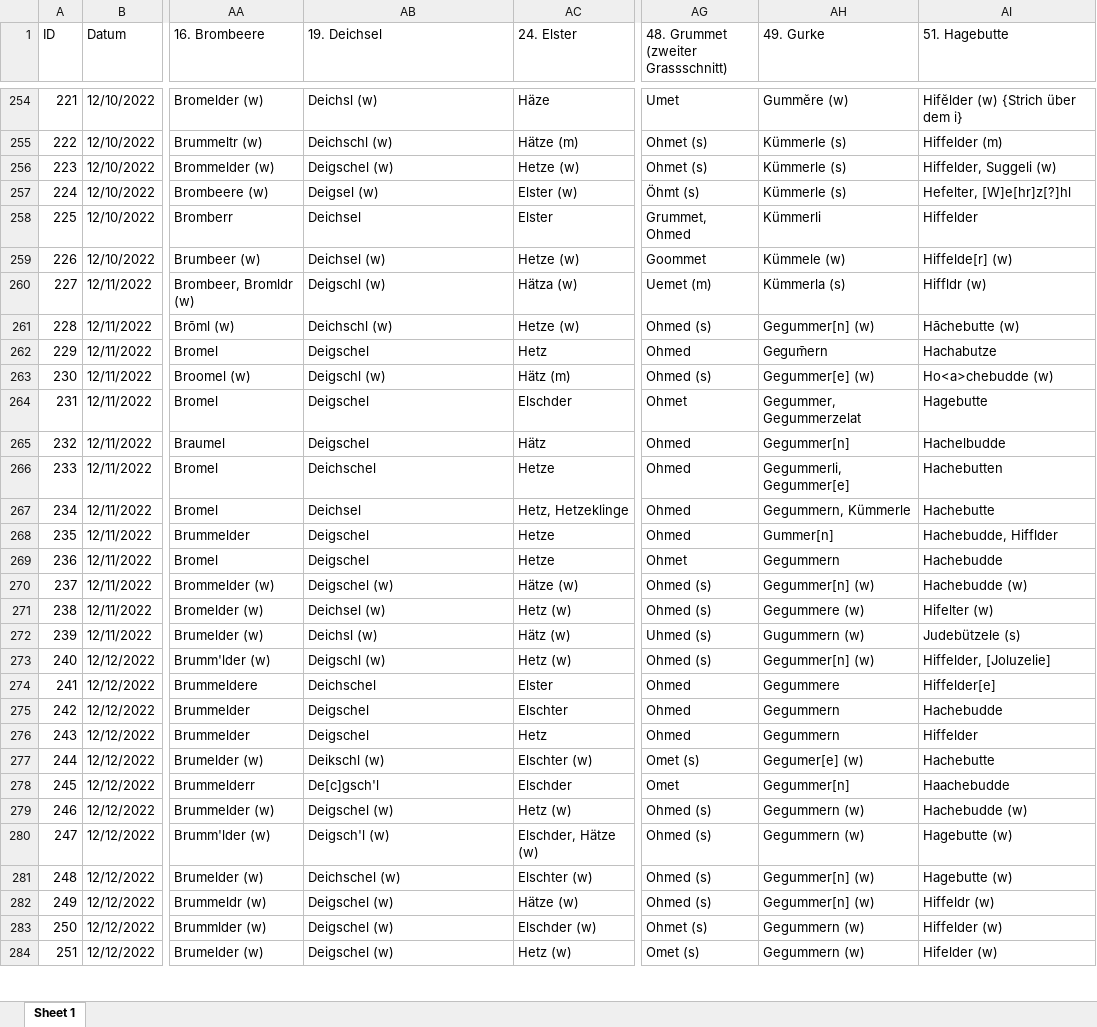
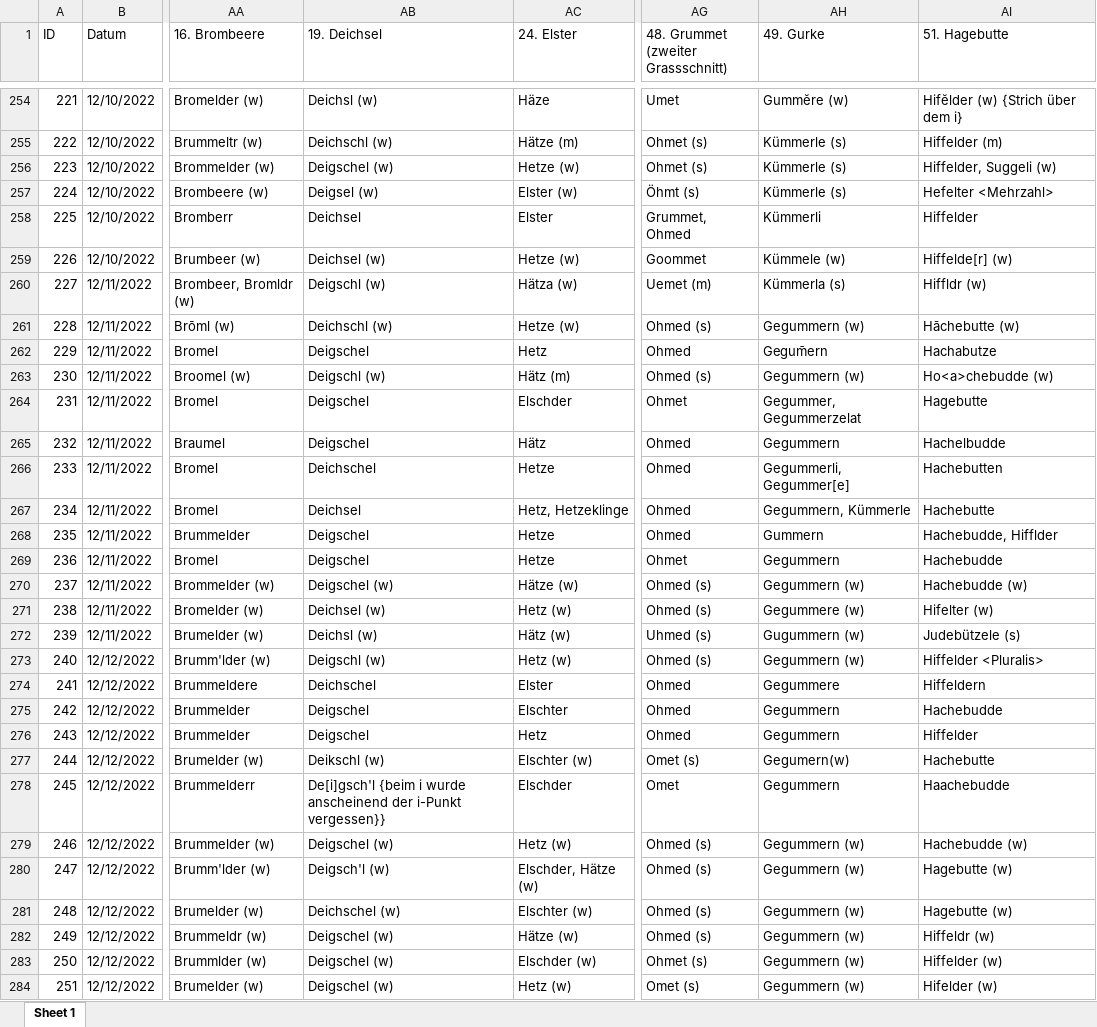
Before and after one commit to SchoenbergA/DWA, an Excel workbook: Data/DWA_full_FS.xlsx, sheet Sheet 1, drawn as a sheet; only a part is shown, gaps mark what is left out; values as stored, in another font and other column widths than the file's, no cell formats; the diff covers the shown part only; the diff names each change by its address in the sheet, - before the commit and + after, or states it on an @@ line.

Commit message:
Update DWA_full_FS.xlsx

```diff
--- a/Data/DWA_full_FS.xlsx (sheet Sheet 1)
+++ b/Data/DWA_full_FS.xlsx (sheet Sheet 1)
-AI257 (51. Hagebutte): Hefelter, [W]e[hr]z[?]hl
+AI257 (51. Hagebutte): Hefelter <Mehrzahl>
-AH261 (49. Gurke): Gegummer[n] (w)
+AH261 (49. Gurke): Gegummern (w)
-AH263 (49. Gurke): Gegummer[e] (w)
+AH263 (49. Gurke): Gegummern (w)
-AH265 (49. Gurke): Gegummer[n]
+AH265 (49. Gurke): Gegummern
-AH268 (49. Gurke): Gummer[n]
+AH268 (49. Gurke): Gummern
-AH270 (49. Gurke): Gegummer[n] (w)
+AH270 (49. Gurke): Gegummern (w)
-AH273 (49. Gurke): Gegummer[n] (w)
+AH273 (49. Gurke): Gegummern (w)
-AI273 (51. Hagebutte): Hiffelder, [Joluzelie]
+AI273 (51. Hagebutte): Hiffelder <Pluralis>
-AI274 (51. Hagebutte): Hiffelder[e]
+AI274 (51. Hagebutte): Hiffeldern
-AH277 (49. Gurke): Gegumer[e] (w)
+AH277 (49. Gurke): Gegumern(w)
-AB278 (19. Deichsel): De[c]gsch'l
+AB278 (19. Deichsel): De[i]gsch'l {beim i wurde anscheinend der i-Punkt vergessen}}
-AH278 (49. Gurke): Gegummer[n]
+AH278 (49. Gurke): Gegummern
-AH281:AH282 (49. Gurke): Gegummer[n] (w)
+AH281:AH282 (49. Gurke): Gegummern (w)
```
Also changed, not shown: 55 edited cells elsewhere in this sheet, cell formats.
